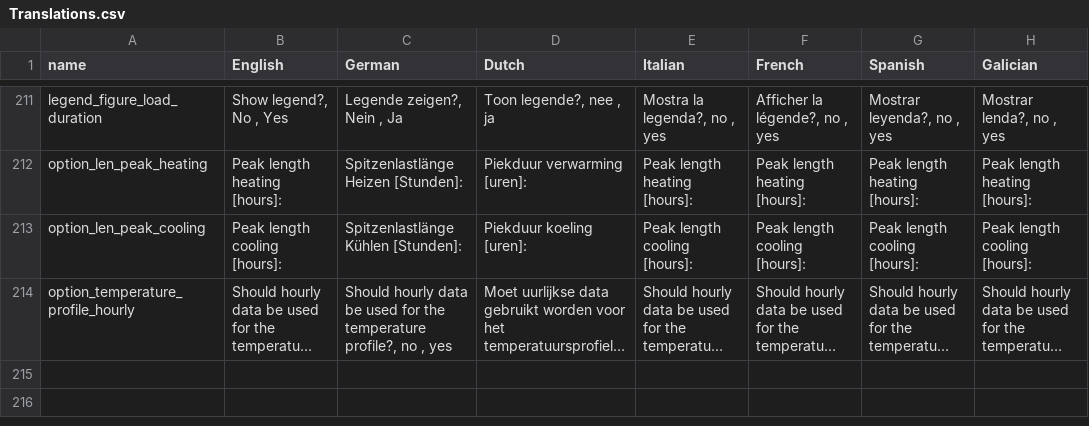
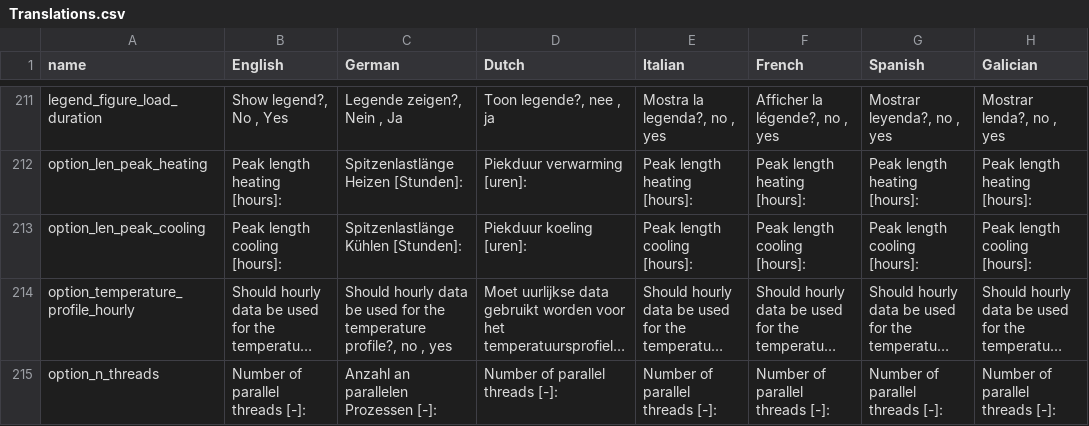
Before and after one commit to wouterpeere/GHEtool, a CSV file: GHEtool/gui/Translations.csv, drawn as a sheet; only a part is shown, gaps mark what is left out; long unchanged cells end in …; the diff names each change by its address in the sheet, - before the commit and + after, or states it on an @@ line.

Commit message:
add logger and multi threading

```diff
--- a/GHEtool/gui/Translations.csv
+++ b/GHEtool/gui/Translations.csv
+row 215: option_n_threads | Number of parallel threads [-]: | Anzahl an parallelen Prozessen [-]: | Number of parallel threads [-]: | Number of parallel threads [-]: | Number of parallel threads [-]: | Number of parallel threads [-]: | Number of parallel threads [-]:
```
Also changed, not shown: 9 other files.
